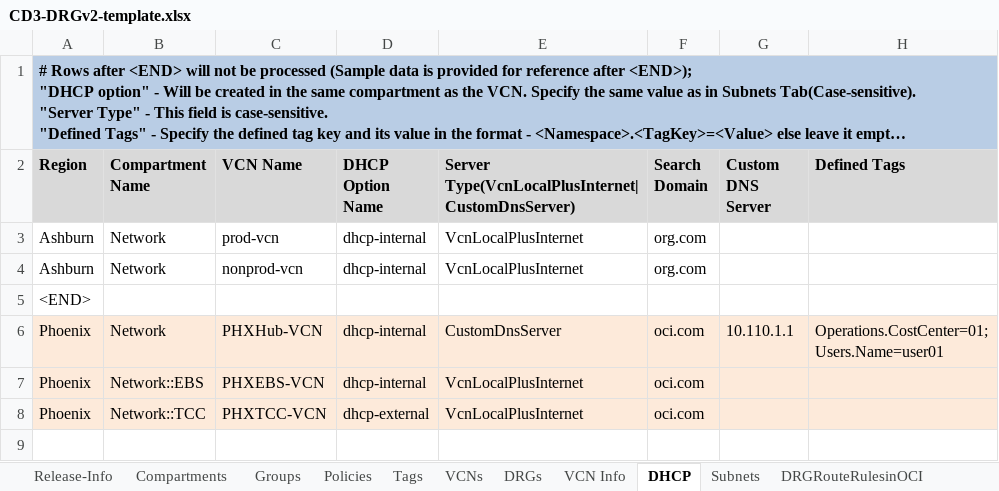
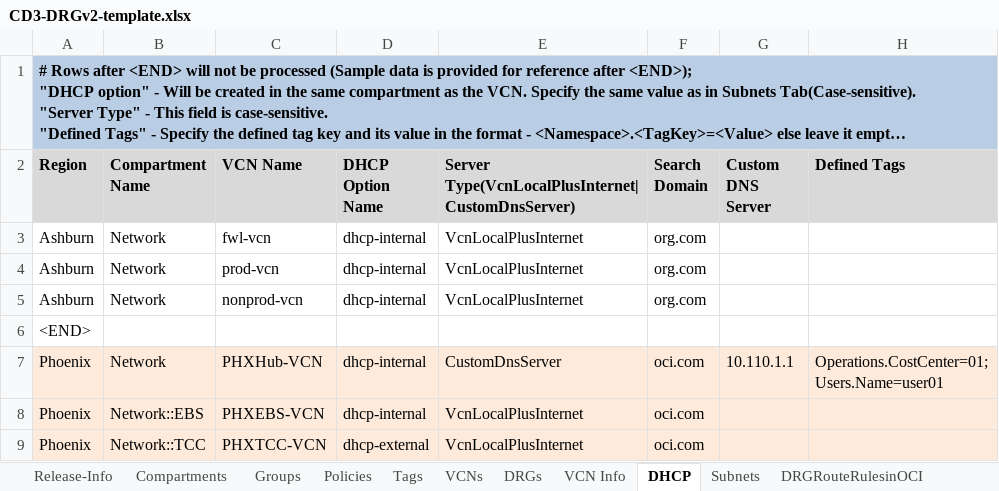
Before and after one commit to oracle-devrel/cd3-automation-toolkit, an Excel workbook: oci_tenancy/SetUpOCI_Via_TF/example/CD3-DRGv2-template.xlsx, sheet DHCP, drawn as a sheet; long unchanged cells end in …; values as stored, in another font and other column widths than the file's, no borders; the diff names each change by its address in the sheet, - before the commit and + after, or states it on an @@ line.

```diff
--- a/oci_tenancy/SetUpOCI_Via_TF/example/CD3-DRGv2-template.xlsx (sheet DHCP)
+++ b/oci_tenancy/SetUpOCI_Via_TF/example/CD3-DRGv2-template.xlsx (sheet DHCP)
+row 3: Ashburn | Network | fwl-vcn | dhcp-internal | VcnLocalPlusInternet | org.com
```
Also changed, not shown: sheet Subnets, oci_tenancy/SetUpOCI_Via_TF/example/CD3-Flat-template.xlsx, oci_tenancy/SetUpOCI_Via_TF/example/CD3-HubSpoke-template.xlsx.
